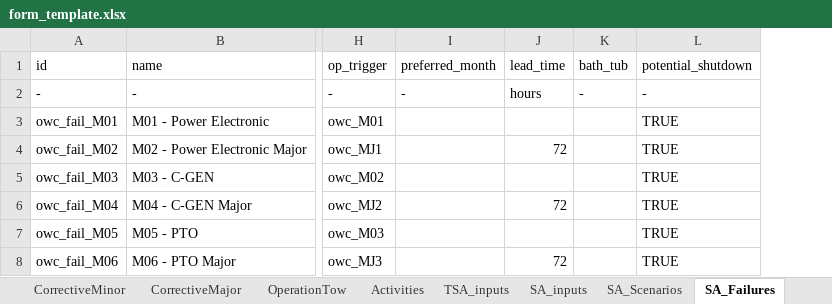
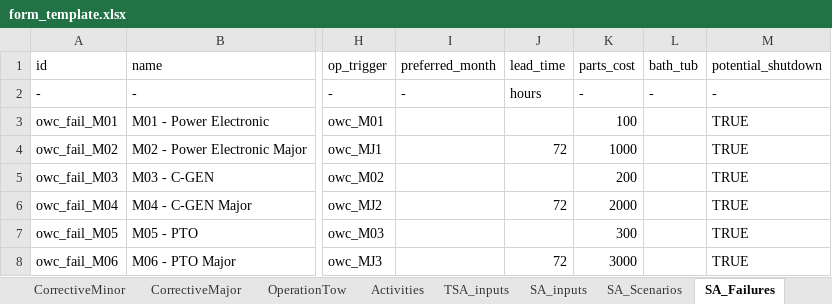
Before and after one commit to WavEC-Offshore-Renewables/oriom, an Excel workbook: form_template.xlsx, sheet SA_Failures, drawn as a sheet; only a part is shown, gaps mark what is left out; values as stored, in another font and other column widths than the file's, no borders; conditional formats not drawn; the diff names each change by its address in the sheet, - before the commit and + after, or states it on an @@ line.

```diff
--- a/form_template.xlsx (sheet SA_Failures)
+++ b/form_template.xlsx (sheet SA_Failures)
+column K (parts_cost), rows 2-8: - | 100 | 1000 | 200 | 2000 | 300 | 3000
```
Also changed, not shown: 22 other files.
